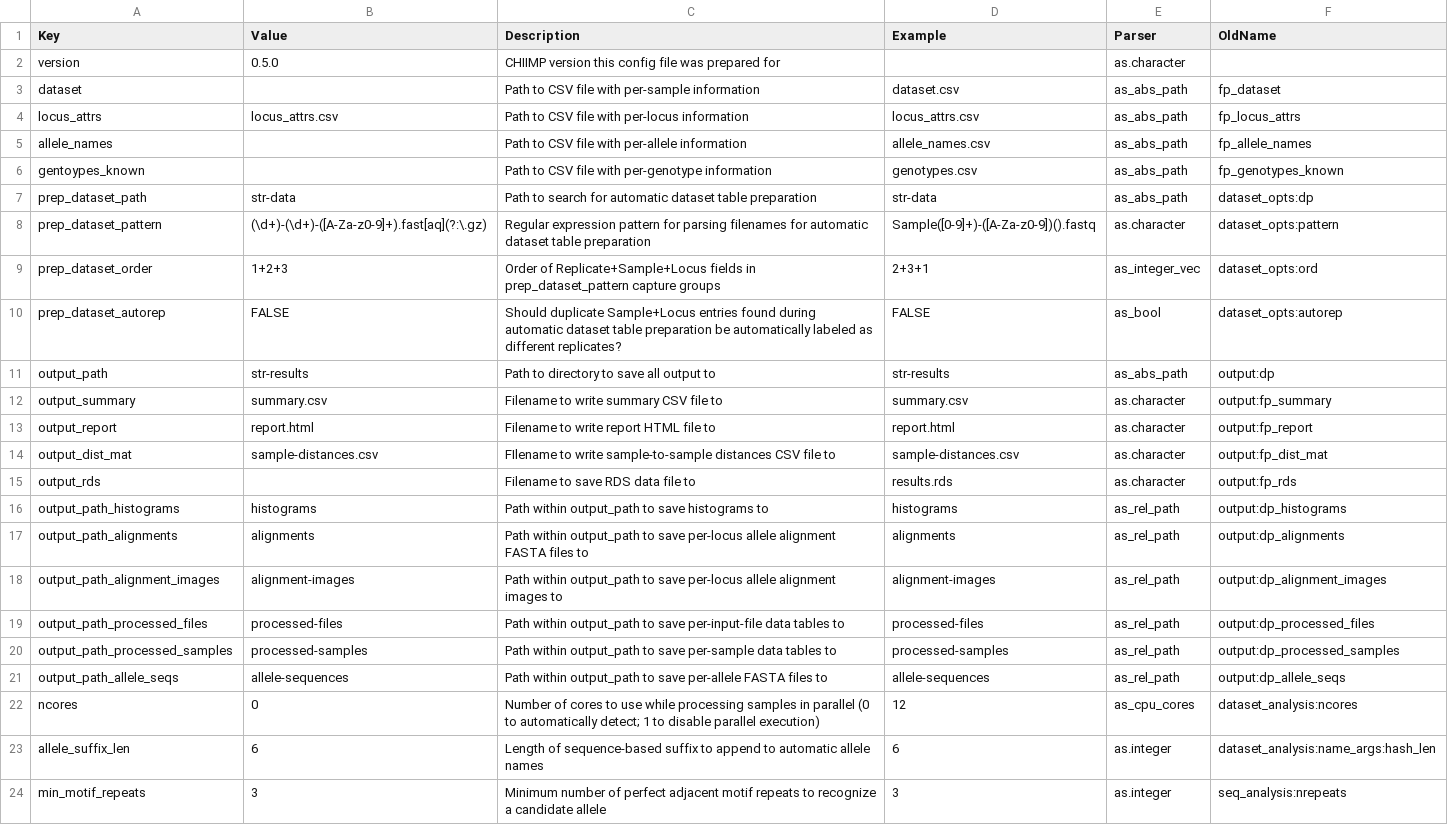
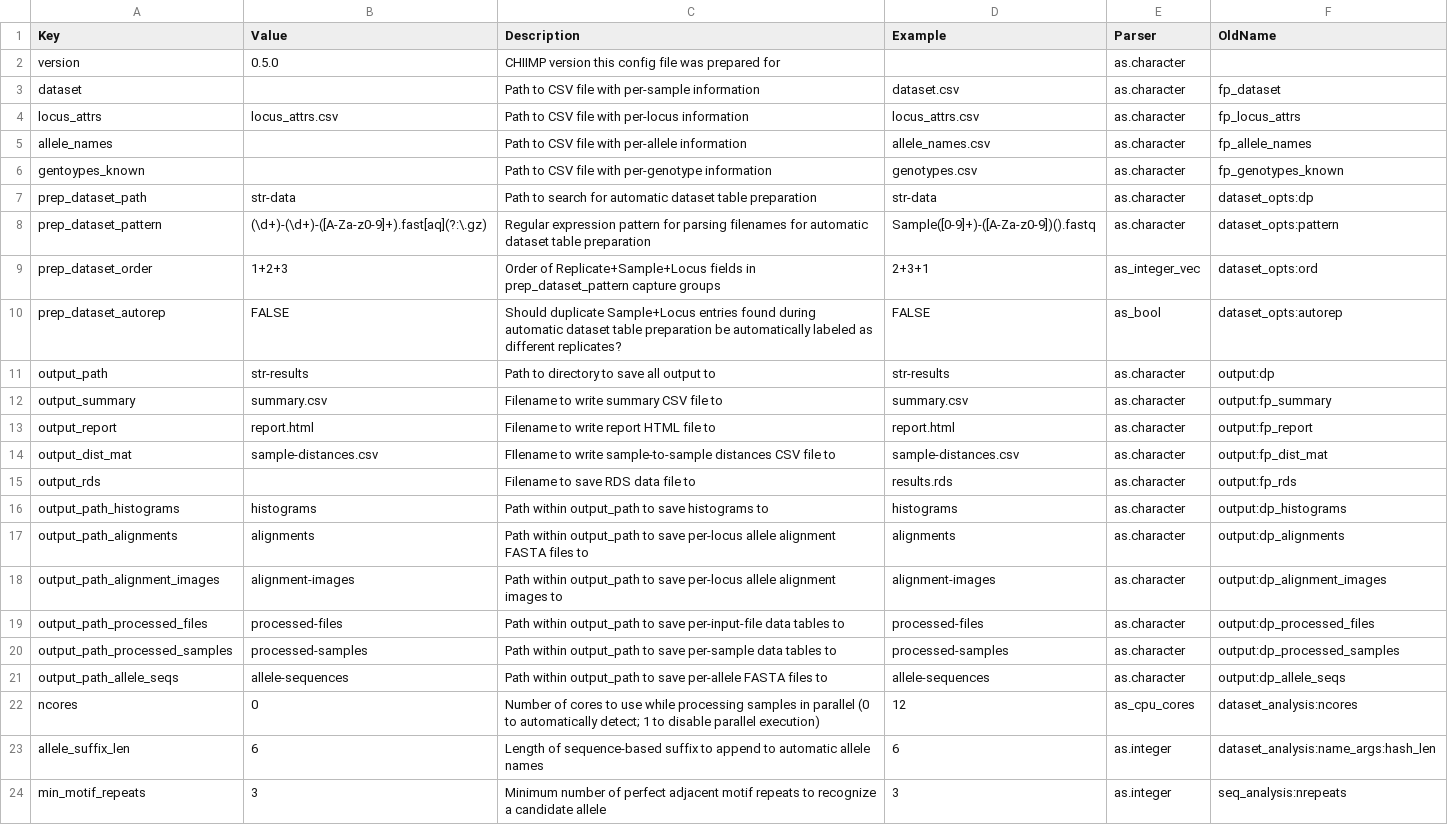
Before and after one commit to ShawHahnLab/chiimp, a CSV file: inst/extdata/config_defaults.csv, drawn as a sheet; only a part is shown.

Commit message:
more tests; no more path parsing silliness

```diff
--- a/inst/extdata/config_defaults.csv
+++ b/inst/extdata/config_defaults.csv
@@ -2,7 +2,7 @@ Key,Value,Description,Example,Parser,OldName
 version,0.5.0,CHIIMP version this config file was prepared for,,as.character,
-dataset,,Path to CSV file with per-sample information,dataset.csv,as_abs_path,fp_dataset
-locus_attrs,locus_attrs.csv,Path to CSV file with per-locus information,locus_attrs.csv,as_abs_path,fp_locus_attrs
-allele_names,,Path to CSV file with per-allele information,allele_names.csv,as_abs_path,fp_allele_names
-gentoypes_known,,Path to CSV file with per-genotype information,genotypes.csv,as_abs_path,fp_genotypes_known
-prep_dataset_path,str-data,Path to search for automatic dataset table preparation,str-data,as_abs_path,dataset_opts:dp
+dataset,,Path to CSV file with per-sample information,dataset.csv,as.character,fp_dataset
+locus_attrs,locus_attrs.csv,Path to CSV file with per-locus information,locus_attrs.csv,as.character,fp_locus_attrs
+allele_names,,Path to CSV file with per-allele information,allele_names.csv,as.character,fp_allele_names
+gentoypes_known,,Path to CSV file with per-genotype information,genotypes.csv,as.character,fp_genotypes_known
+prep_dataset_path,str-data,Path to search for automatic dataset table preparation,str-data,as.character,dataset_opts:dp
 prep_dataset_pattern,(\d+)-(\d+)-([A-Za-z0-9]+).fast[aq](?:\.gz),Regular expression pattern for parsing filenames for automatic dataset table preparation,Sample([0-9]+)-([A-Za-z0-9])().fastq,as.character,dataset_opts:pattern
@@ -10,3 +10,3 @@ prep_dataset_order,1+2+3,Order of Replicate+Sample+Locus fields in prep_dataset_
 prep_dataset_autorep,FALSE,Should duplicate Sample+Locus entries found during automatic dataset table preparation be automatically labeled as different replicates?,FALSE,as_bool,dataset_opts:autorep
-output_path,str-results,Path to directory to save all output to,str-results,as_abs_path,output:dp
+output_path,str-results,Path to directory to save all output to,str-results,as.character,output:dp
 output_summary,summary.csv,Filename to write summary CSV file to,summary.csv,as.character,output:fp_summary
@@ -15,8 +15,8 @@ output_dist_mat,sample-distances.csv,FIlename to write sample-to-sample distance
 output_rds,,Filename to save RDS data file to,results.rds,as.character,output:fp_rds
-output_path_histograms,histograms,Path within output_path to save histograms to,histograms,as_rel_path,output:dp_histograms
-output_path_alignments,alignments,Path within output_path to save per-locus allele alignment FASTA files to,alignments,as_rel_path,output:dp_alignments
-output_path_alignment_images,alignment-images,Path within output_path to save per-locus allele alignment images to,alignment-images,as_rel_path,output:dp_alignment_images
-output_path_processed_files,processed-files,Path within output_path to save per-input-file data tables to,processed-files,as_rel_path,output:dp_processed_files
-output_path_processed_samples,processed-samples,Path within output_path to save per-sample data tables to,processed-samples,as_rel_path,output:dp_processed_samples
-output_path_allele_seqs,allele-sequences,Path within output_path to save per-allele FASTA files to,allele-sequences,as_rel_path,output:dp_allele_seqs
+output_path_histograms,histograms,Path within output_path to save histograms to,histograms,as.character,output:dp_histograms
+output_path_alignments,alignments,Path within output_path to save per-locus allele alignment FASTA files to,alignments,as.character,output:dp_alignments
+output_path_alignment_images,alignment-images,Path within output_path to save per-locus allele alignment images to,alignment-images,as.character,output:dp_alignment_images
+output_path_processed_files,processed-files,Path within output_path to save per-input-file data tables to,processed-files,as.character,output:dp_processed_files
+output_path_processed_samples,processed-samples,Path within output_path to save per-sample data tables to,processed-samples,as.character,output:dp_processed_samples
+output_path_allele_seqs,allele-sequences,Path within output_path to save per-allele FASTA files to,allele-sequences,as.character,output:dp_allele_seqs
 ncores,0,Number of cores to use while processing samples in parallel (0 to automatically detect; 1 to disable parallel execution),12,as_cpu_cores,dataset_analysis:ncores
```
Also changed, not shown: 3 other files.
